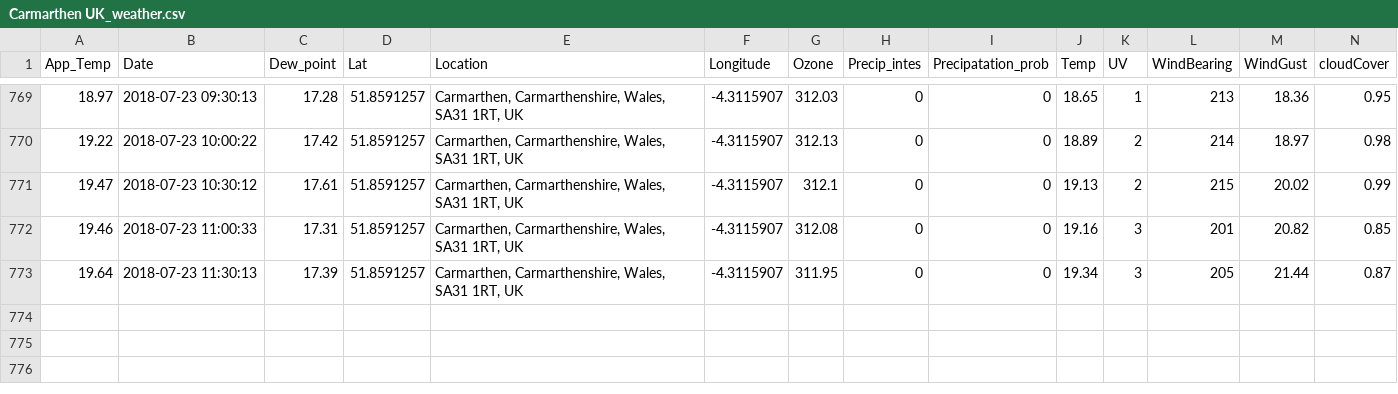
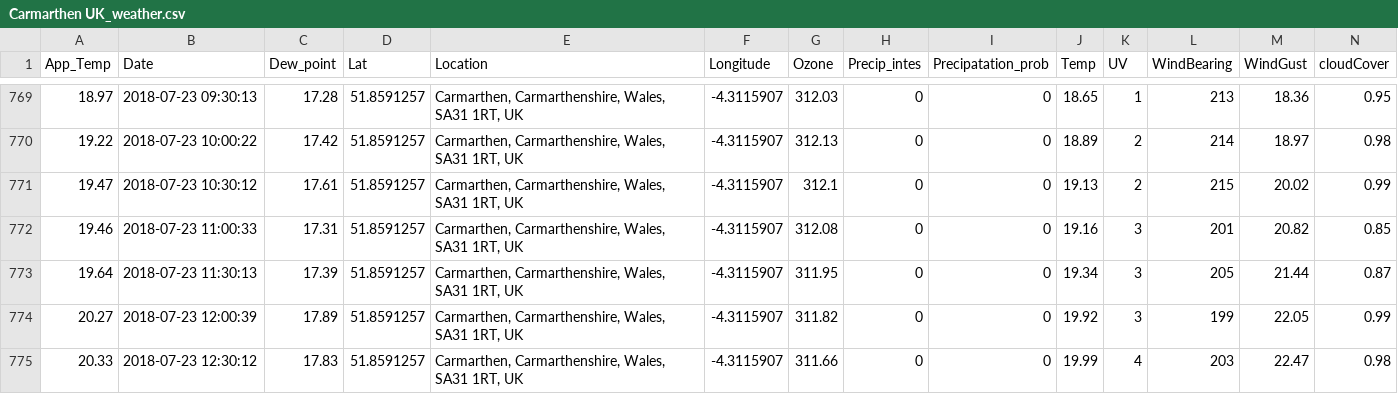
Before and after one commit to Jamespage6978/Projects, a CSV file: API_attempt/data/Carmarthen UK_weather.csv, drawn as a sheet; only a part is shown, gaps mark what is left out; rows hold the shown columns only; the diff names each change by its address in the sheet, - before the commit and + after, or states it on an @@ line.

```diff
--- a/API_attempt/data/Carmarthen UK_weather.csv
+++ b/API_attempt/data/Carmarthen UK_weather.csv
+row 774: 20.27 | 2018-07-23 12:00:39 | 17.89 | 51.8591257 | Carmarthen, Carmarthenshire, Wales, SA31 1RT, UK | -4.3115907 | 311.82 | 0 | 0 | 19.92 | 3 | 199 | 22.05 | 0.99
+row 775: 20.33 | 2018-07-23 12:30:12 | 17.83 | 51.8591257 | Carmarthen, Carmarthenshire, Wales, SA31 1RT, UK | -4.3115907 | 311.66 | 0 | 0 | 19.99 | 4 | 203 | 22.47 | 0.98
```
Also changed, not shown: API_attempt/data/Halesowen UK_weather.csv, API_attempt/data/London UK_weather.csv, 1 other file.
